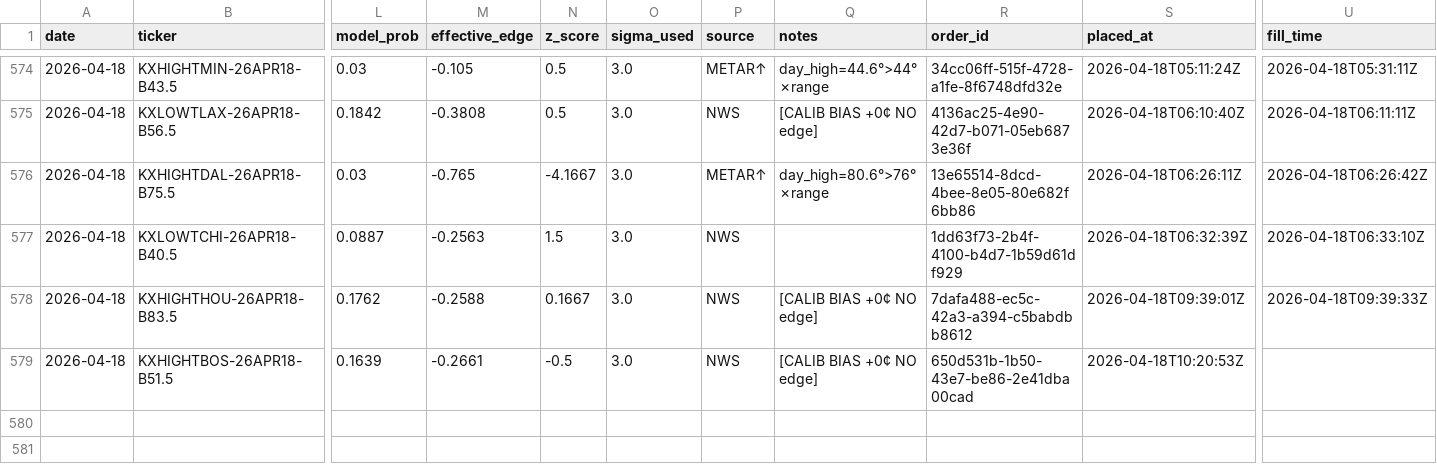
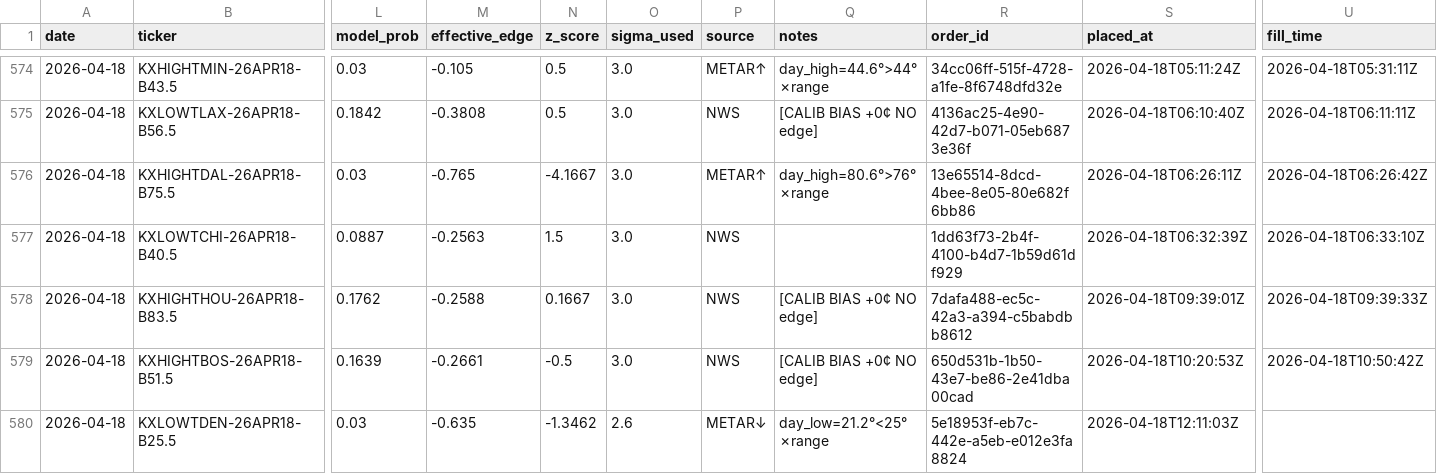
Before and after one commit to alexgarrison2/KalshiBotClaude, a CSV file: data/trades.csv, drawn as a sheet; only a part is shown, gaps mark what is left out; rows hold the shown columns only; the diff names each change by its address in the sheet, - before the commit and + after, or states it on an @@ line.

Commit message:
auto: trade log update

```diff
--- a/data/trades.csv
+++ b/data/trades.csv
-U579 (fill_time): (empty)
+U579 (fill_time): 2026-04-18T10:50:42Z
+row 580: 2026-04-18 | KXLOWTDEN-26APR18-B25.5 | 0.03 | -0.635 | -1.3462 | 2.6 | METAR↓ | day_low=21.2°<25° ✗range | 5e18953f-eb7c-442e-a5eb-e012e3fa8824 | 2026-04-18T12:11:03Z
```
